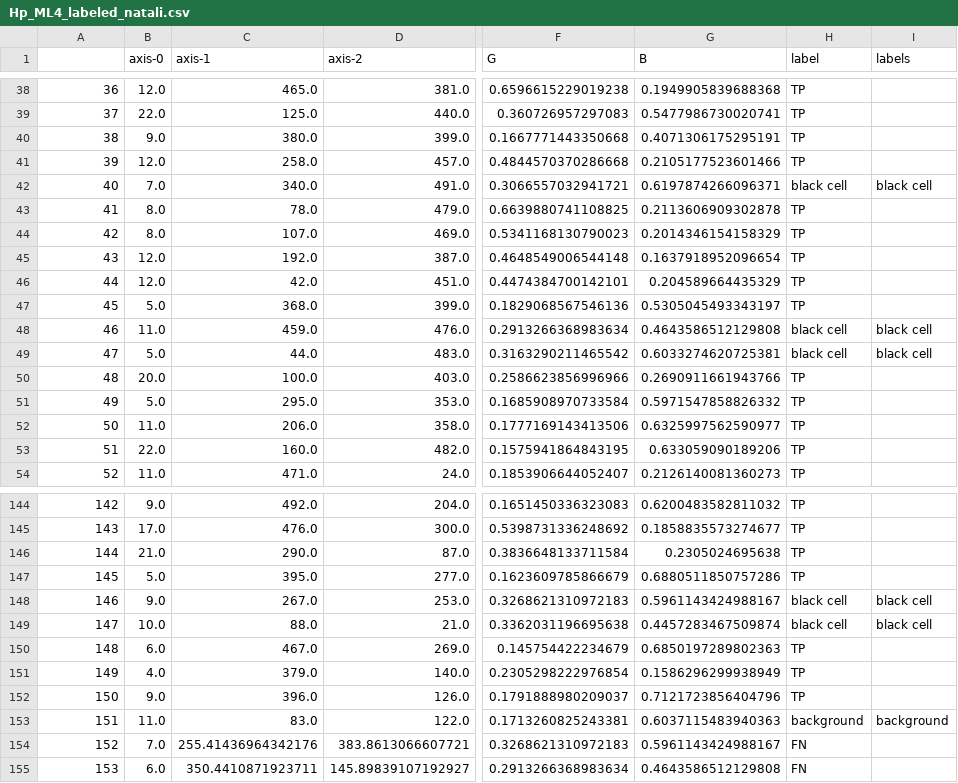
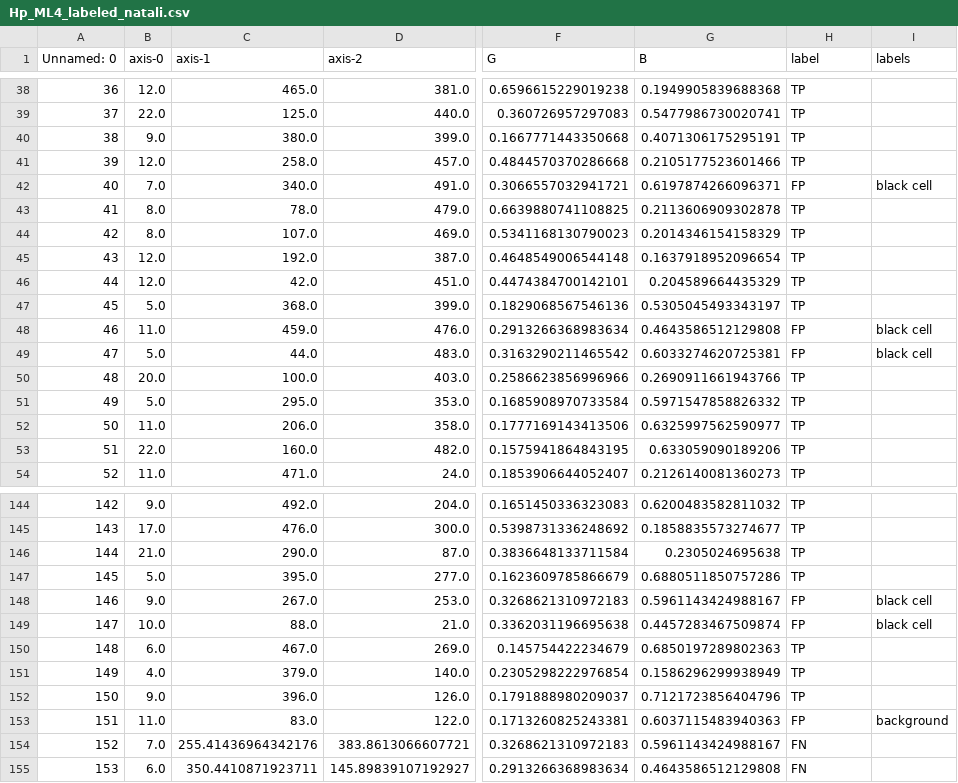
Before and after one commit to Natali124/BIO302, a CSV file: annotated_csvs/Hp_ML4_labeled_natali.csv, drawn as a sheet; only a part is shown, gaps mark what is left out; the diff names each change by its address in the sheet, - before the commit and + after, or states it on an @@ line.

Commit message:
corrected csv

```diff
--- a/annotated_csvs/Hp_ML4_labeled_natali.csv
+++ b/annotated_csvs/Hp_ML4_labeled_natali.csv
-A1: (empty)
+A1: Unnamed: 0
-H42 (label): black cell
+H42 (label): FP
-H48:H49 (label): black cell
+H48:H49 (label): FP
-H148:H149 (label): black cell
+H148:H149 (label): FP
-H153 (label): background
+H153 (label): FP
```
